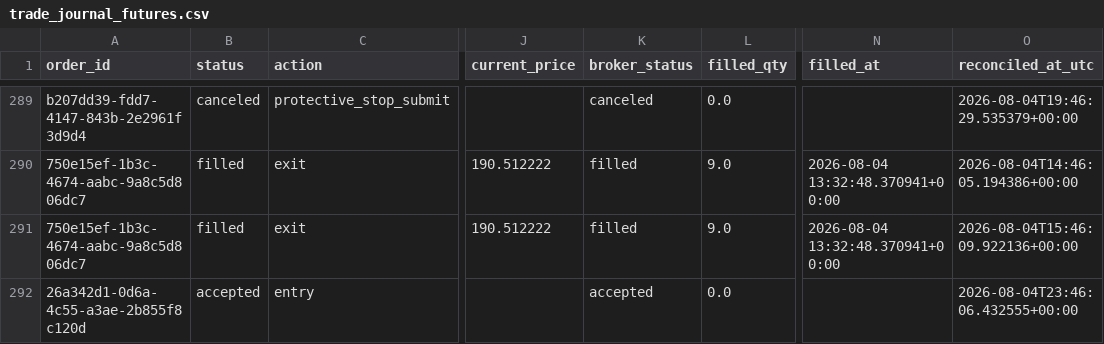
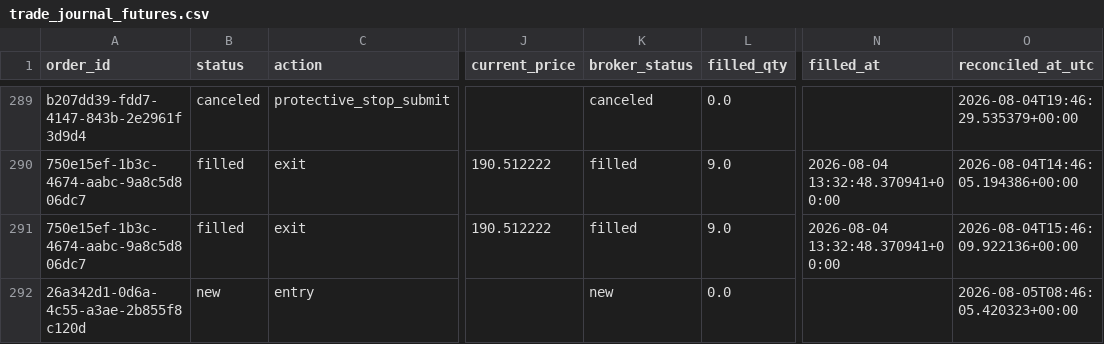
Before and after one commit to 6ixtyn9-sudo/Price, a CSV file: localdata/trade_journal_futures.csv, drawn as a sheet; only a part is shown, gaps mark what is left out; the diff names each change by its address in the sheet, - before the commit and + after, or states it on an @@ line.

```diff
--- a/localdata/trade_journal_futures.csv
+++ b/localdata/trade_journal_futures.csv
-B292 (status): accepted
+B292 (status): new
-K292 (broker_status): accepted
+K292 (broker_status): new
-O292 (reconciled_at_utc): 2026-08-04T23:46:06.432555+00:00
+O292 (reconciled_at_utc): 2026-08-05T08:46:05.420323+00:00
```
Also changed, not shown: localdata/paper_trade_log_futures.csv.
